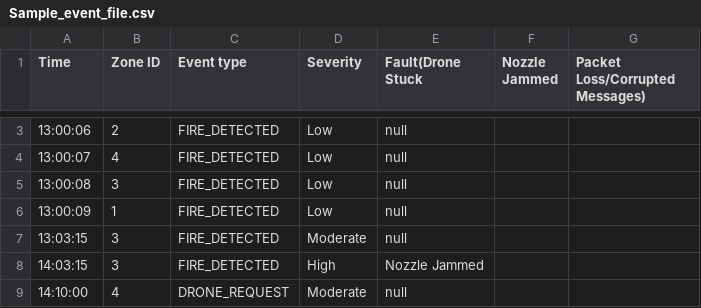
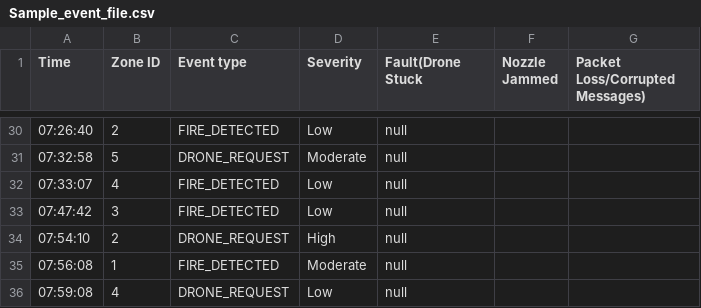
Before and after one commit to NickFoodz/SYSC3303-Drone-Project, a CSV file: Sample_event_file.csv, drawn as a sheet; only a part is shown, gaps mark what is left out; the diff covers the shown part only.

Commit message:
Final changes: Redid scheduler Redid re-route added fires to GUI added which drone faults GUI sidebar stutters a little less

```diff
--- a/Sample_event_file.csv
+++ b/Sample_event_file.csv
@@ -3,7 +30,7 @@ Time,Zone ID,Event type,Severity,Fault(Drone Stuck, Nozzle Jammed, Packet Loss/C
-13:00:06,2,FIRE_DETECTED,Low,null
-13:00:07,4,FIRE_DETECTED,Low,null
-13:00:08,3,FIRE_DETECTED,Low,null
-13:00:09,1,FIRE_DETECTED,Low,null
-13:03:15,3,FIRE_DETECTED,Moderate,null
-14:03:15,3,FIRE_DETECTED,High,Nozzle Jammed
-14:10:00,4,DRONE_REQUEST,Moderate,null
+07:26:40,2,FIRE_DETECTED,Low,null
+07:32:58,5,DRONE_REQUEST,Moderate,null
+07:33:07,4,FIRE_DETECTED,Low,null
+07:47:42,3,FIRE_DETECTED,Low,null
+07:54:10,2,DRONE_REQUEST,High,null
+07:56:08,1,FIRE_DETECTED,Moderate,null
+07:59:08,4,DRONE_REQUEST,Low,null
```
Also changed, not shown: 27 added rows and 1 edited cell elsewhere in this file, 7 other files.
